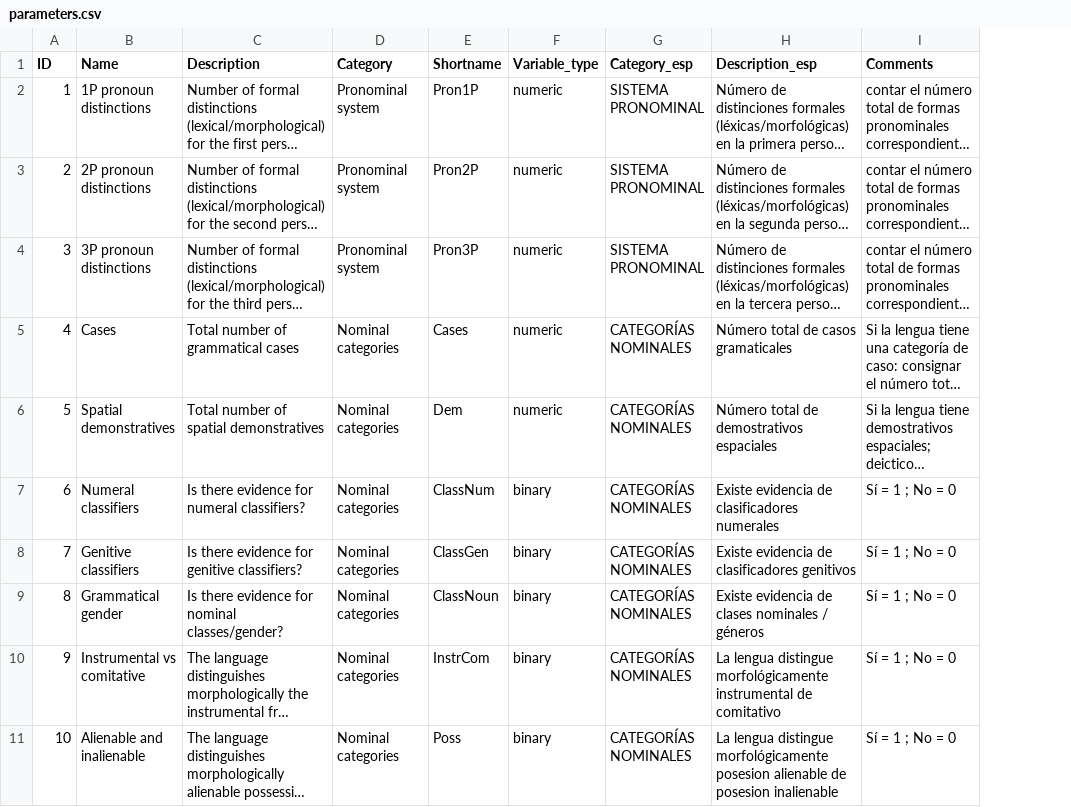
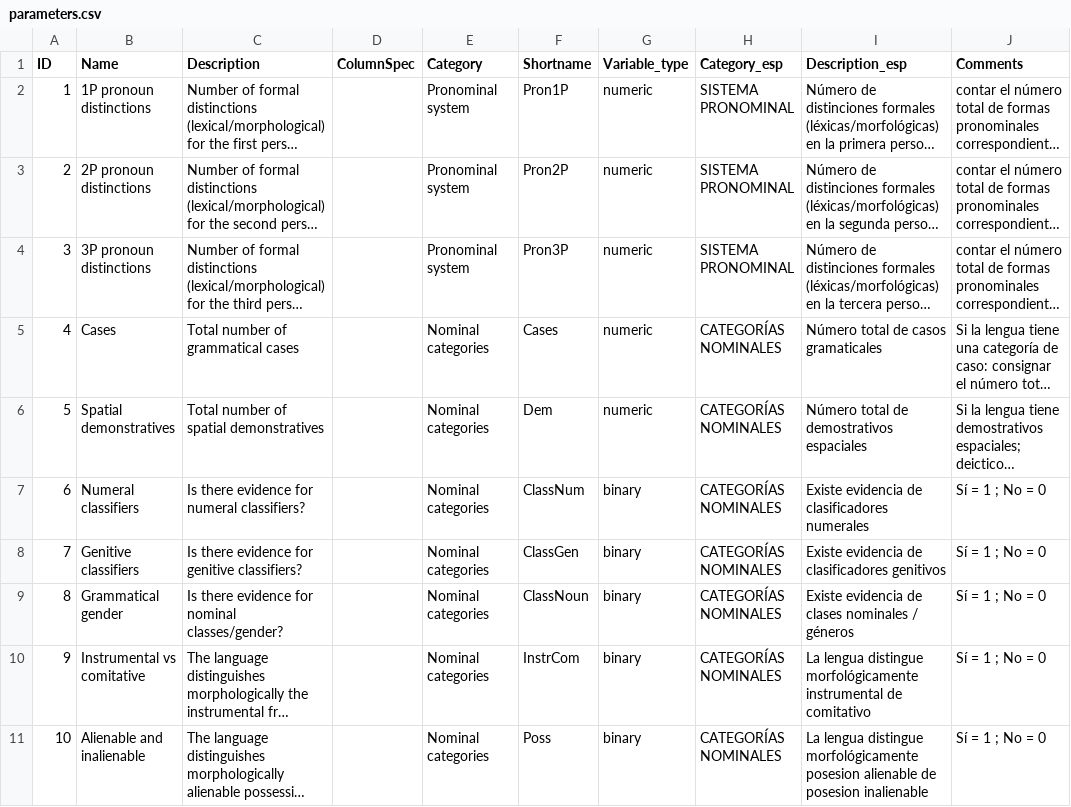
Before and after one commit to MuffinLinwist/GATA, a CSV file: cldf/parameters.csv, drawn as a sheet; only a part is shown; long unchanged cells end in …; the diff names each change by its address in the sheet, - before the commit and + after, or states it on an @@ line.

```diff
--- a/cldf/parameters.csv
+++ b/cldf/parameters.csv
+column D (ColumnSpec), empty
```
Also changed, not shown: cldf/languages.csv, etc/languages.csv, 14 other files.
